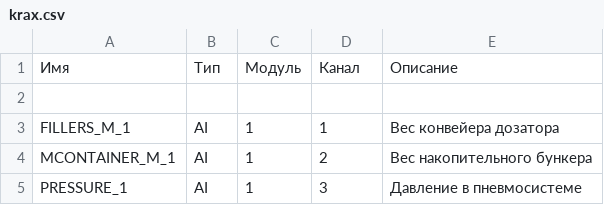
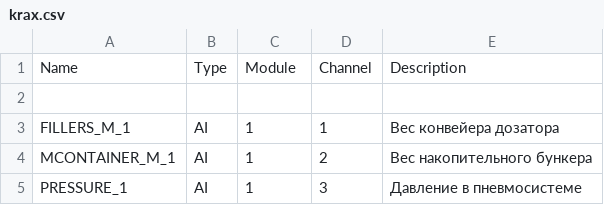
Before and after one commit to vlinnik/ASK-260510, a CSV file: src/plc/data/krax.csv, drawn as a sheet; only a part is shown; removed rows and columns are numbered as before the commit, all else as after; the diff names each change by its address in the sheet, - before the commit and + after, or states it on an @@ line.

```diff
--- a/src/plc/data/krax.csv
+++ b/src/plc/data/krax.csv
-row 1: Имя | Тип | Модуль | Канал | Описание
+row 1: Name | Type | Module | Channel | Description
```
Also changed, not shown: 17 other files.
